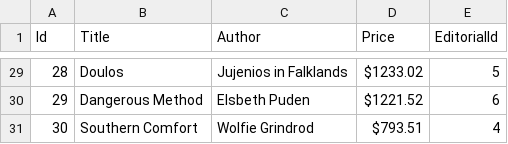
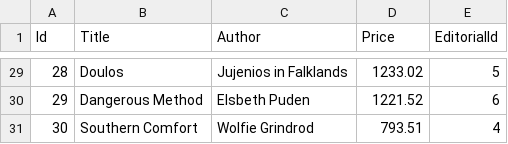
Before and after one commit to GioLucc/Parcial-Laboratorio-2, a CSV file: 1C_SPLABO/Libros.csv, drawn as a sheet; only a part is shown, gaps mark what is left out; the diff covers the shown part only.

```diff
--- a/1C_SPLABO/Libros.csv
+++ b/1C_SPLABO/Libros.csv
@@ -29,3 +29,3 @@ Id,Title,Author,Price,EditorialId
-28,Doulos,Jujenios in Falklands,$1233.02,5
-29,Dangerous Method,Elsbeth Puden,$1221.52,6
-30,Southern Comfort,Wolfie Grindrod,$793.51,4
+28,Doulos,Jujenios in Falklands,1233.02,5
+29,Dangerous Method,Elsbeth Puden,1221.52,6
+30,Southern Comfort,Wolfie Grindrod,793.51,4
```
Also changed, not shown: 27 edited cells elsewhere in this file, 18 other files.
